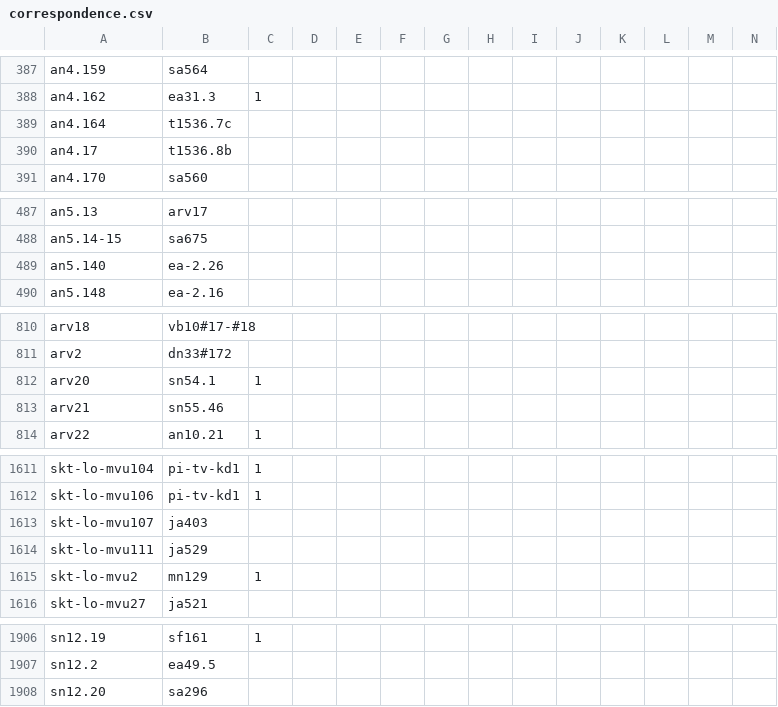
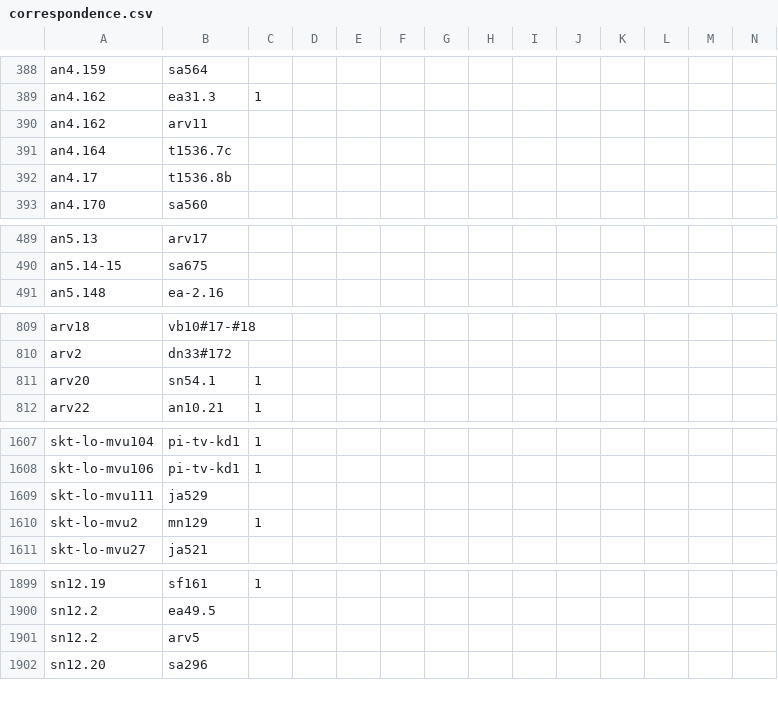
Before and after one commit to suttacentral/legacy-suttacentral-data, a CSV file: table/newnumbering/correspondence.csv, drawn as a sheet; only a part is shown, gaps mark what is left out; removed rows and columns are numbered as before the commit, all else as after; rows hold the shown columns only; the diff covers the shown part only; the diff names each change by its address in the sheet, - before the commit and + after, or states it on an @@ line.

```diff
--- a/table/newnumbering/correspondence.csv
+++ b/table/newnumbering/correspondence.csv
+row 390: an4.162 | arv11
-row 489: an5.140 | ea-2.26
-row 813: arv21 | sn55.46
-row 1613: skt-lo-mvu107 | ja403
+row 1901: sn12.2 | arv5
```
Also changed, not shown: 6 added rows, 6 removed rows and 1 edited cell elsewhere in this file, 1 other file.
